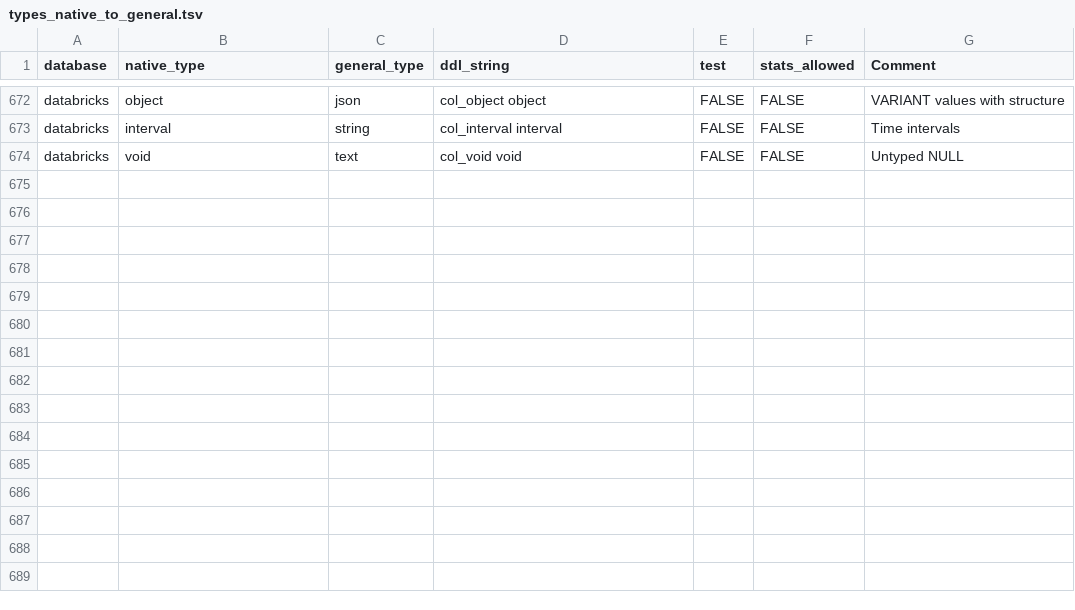
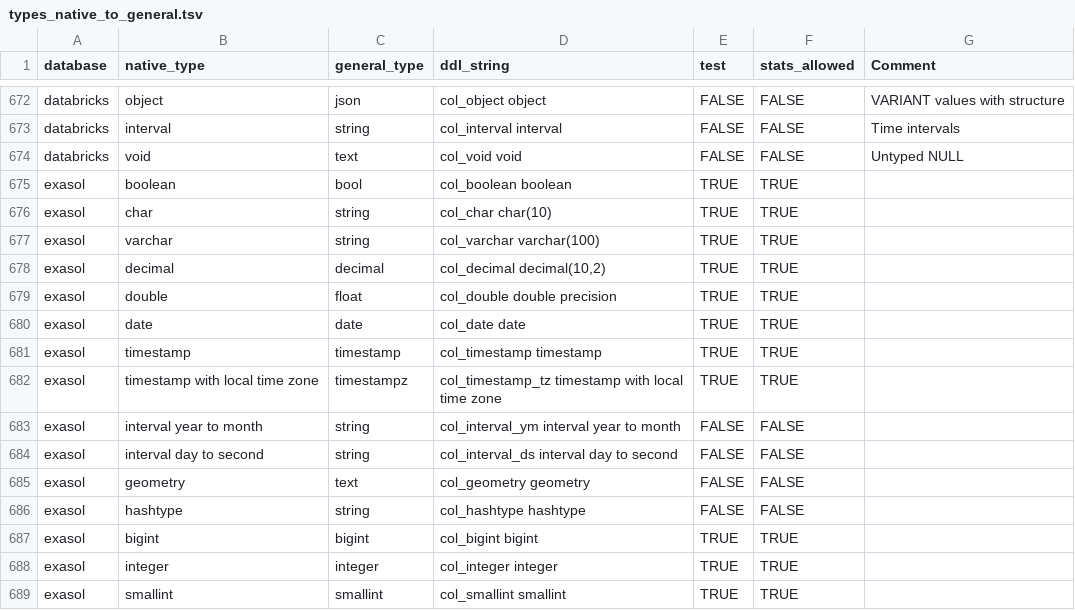
Before and after one commit to slingdata-io/sling-cli, a TSV file: core/dbio/templates/types_native_to_general.tsv, drawn as a sheet; only a part is shown, gaps mark what is left out; the diff names each change by its address in the sheet, - before the commit and + after, or states it on an @@ line.

Commit message:
feat(database): add Exasol database support with connection handling and DDL generation

```diff
--- a/core/dbio/templates/types_native_to_general.tsv
+++ b/core/dbio/templates/types_native_to_general.tsv
+row 675: exasol | boolean | bool | col_boolean boolean | TRUE | TRUE
+row 676: exasol | char | string | col_char char(10) | TRUE | TRUE
+row 677: exasol | varchar | string | col_varchar varchar(100) | TRUE | TRUE
+row 678: exasol | decimal | decimal | col_decimal decimal(10,2) | TRUE | TRUE
+row 679: exasol | double | float | col_double double precision | TRUE | TRUE
+row 680: exasol | date | date | col_date date | TRUE | TRUE
+row 681: exasol | timestamp | timestamp | col_timestamp timestamp | TRUE | TRUE
+row 682: exasol | timestamp with local time zone | timestampz | col_timestamp_tz timestamp with local time zone | TRUE | TRUE
+row 683: exasol | interval year to month | string | col_interval_ym interval year to month | FALSE | FALSE
+row 684: exasol | interval day to second | string | col_interval_ds interval day to second | FALSE | FALSE
+row 685: exasol | geometry | text | col_geometry geometry | FALSE | FALSE
+row 686: exasol | hashtype | string | col_hashtype hashtype | FALSE | FALSE
+row 687: exasol | bigint | bigint | col_bigint bigint | TRUE | TRUE
+row 688: exasol | integer | integer | col_integer integer | TRUE | TRUE
+row 689: exasol | smallint | smallint | col_smallint smallint | TRUE | TRUE
```
Also changed, not shown: core/dbio/templates/types_general_to_native.tsv, 7 other files.
